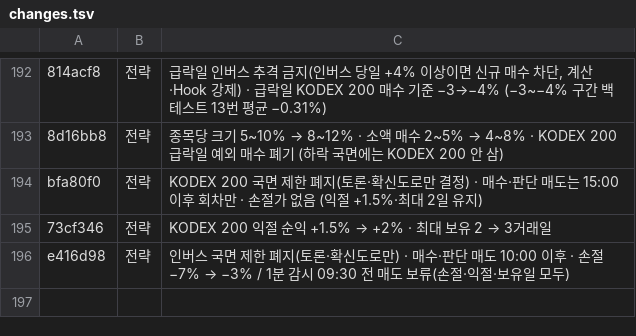
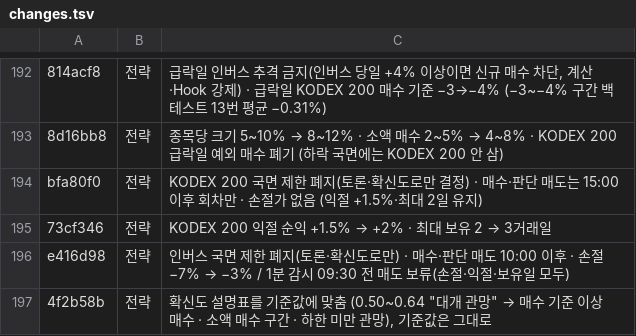
Before and after one commit to isopink/hynix-298f, a TSV file: reports/week1/changes.tsv, drawn as a sheet; only a part is shown, gaps mark what is left out; the diff names each change by its address in the sheet, - before the commit and + after, or states it on an @@ line.

```diff
--- a/reports/week1/changes.tsv
+++ b/reports/week1/changes.tsv
+row 197: 4f2b58b | 전략 | 확신도 설명표를 기준값에 맞춤 (0.50~0.64 "대개 관망" → 매수 기준 이상 매수 · 소액 매수 구간 · 하한 미만 관망), 기준값은 그대로
```
Also changed, not shown: reports/changelog_plain.tsv, 1 other file.
